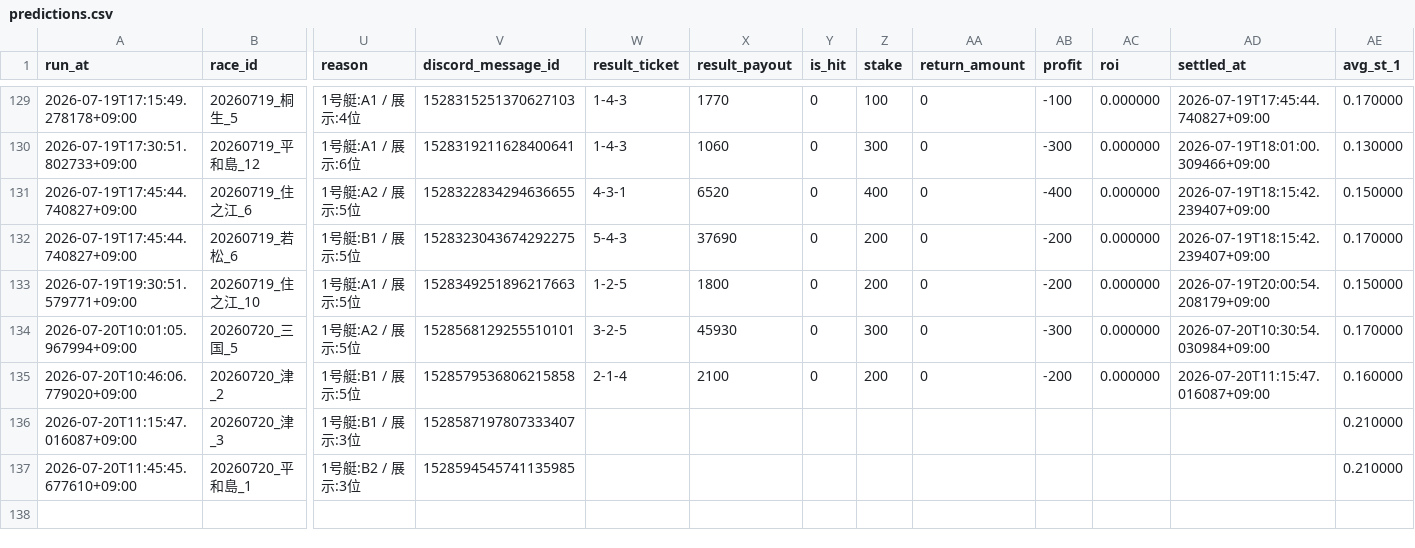
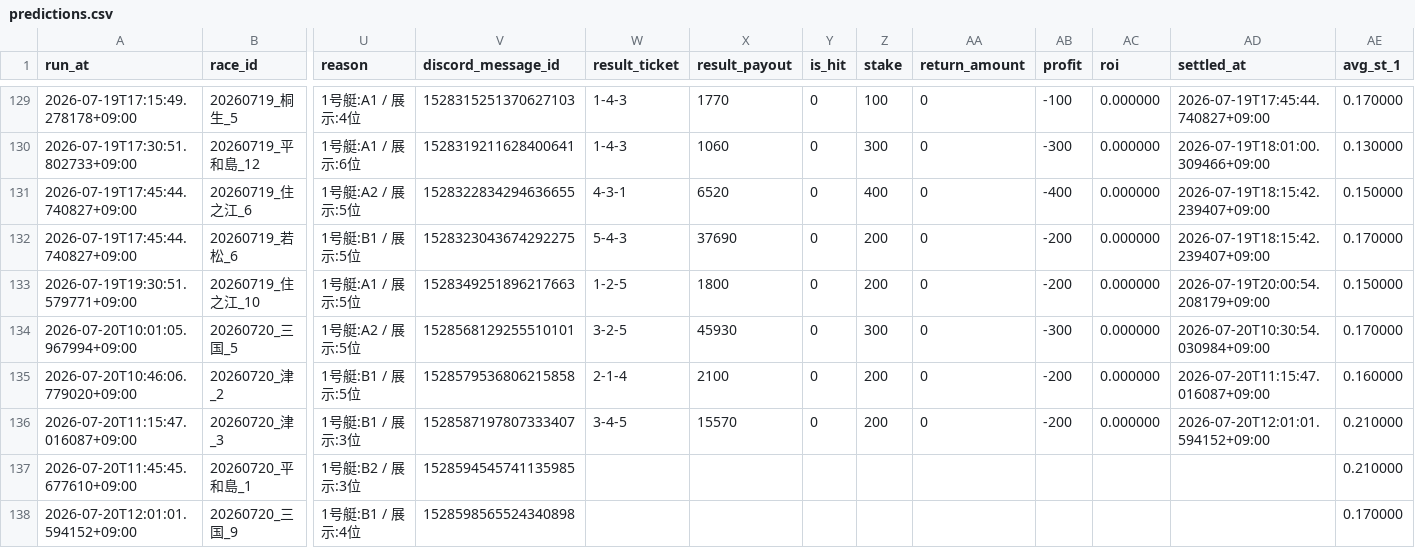
Before and after one commit to kibidanngo3/boatrace_bot, a CSV file: predictions.csv, drawn as a sheet; only a part is shown, gaps mark what is left out; rows hold the shown columns only; the diff names each change by its address in the sheet, - before the commit and + after, or states it on an @@ line.

```diff
--- a/predictions.csv
+++ b/predictions.csv
-W136 (result_ticket): (empty)
+W136 (result_ticket): 3-4-5
-X136 (result_payout): (empty)
+X136 (result_payout): 15570
-Y136 (is_hit): (empty)
+Y136 (is_hit): 0
-Z136 (stake): (empty)
+Z136 (stake): 200
-AA136 (return_amount): (empty)
+AA136 (return_amount): 0
-AB136 (profit): (empty)
+AB136 (profit): -200
-AC136 (roi): (empty)
+AC136 (roi): 0.000000
-AD136 (settled_at): (empty)
+AD136 (settled_at): 2026-07-20T12:01:01.594152+09:00
+row 138: 2026-07-20T12:01:01.594152+09:00 | 20260720_三国_9 | 1号艇:B1 / 展示:4位 | 1528598565524340898 |  |  |  |  |  |  |  |  | 0.170000
```
Also changed, not shown: 2 other files.
